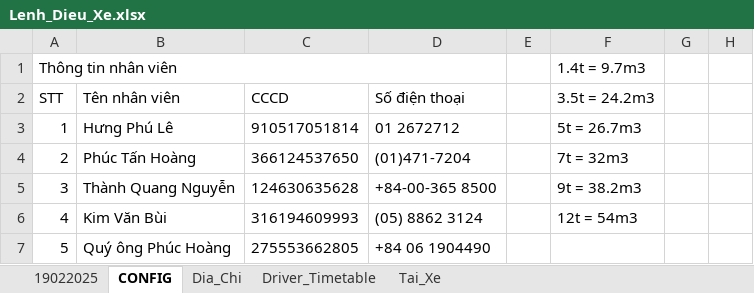
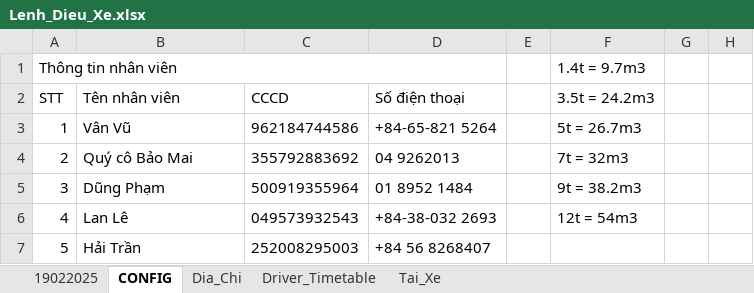
Before and after one commit to sontungkieu/Project-70m, an Excel workbook: Lenh_Dieu_Xe.xlsx, sheet CONFIG, drawn as a sheet; only a part is shown; values as stored, in another font and other column widths than the file's, no borders; the diff names each change by its address in the sheet, - before the commit and + after, or states it on an @@ line.

```diff
--- a/Lenh_Dieu_Xe.xlsx (sheet CONFIG)
+++ b/Lenh_Dieu_Xe.xlsx (sheet CONFIG)
-B3: Hưng Phú Lê
+B3: Vân Vũ
-C3: 910517051814
+C3: 962184744586
-D3: 01 2672712
+D3: +84-65-821 5264
-B4: Phúc Tấn Hoàng
+B4: Quý cô Bảo Mai
-C4: 366124537650
+C4: 355792883692
-D4: (01)471-7204
+D4: 04 9262013
-B5: Thành Quang Nguyễn
+B5: Dũng Phạm
-C5: 124630635628
+C5: 500919355964
-D5: +84-00-365 8500
+D5: 01 8952 1484
-B6: Kim Văn Bùi
+B6: Lan Lê
-C6: 316194609993
+C6: 049573932543
-D6: (05) 8862 3124
+D6: +84-38-032 2693
-B7: Quý ông Phúc Hoàng
+B7: Hải Trần
-C7: 275553662805
+C7: 252008295003
-D7: +84 06 1904490
+D7: +84 56 8268407
```
Also changed, not shown: sheet 19022025, sheet Tai_Xe, sheet Driver_Timetable, sheet Dia_Chi, 2 other files.
